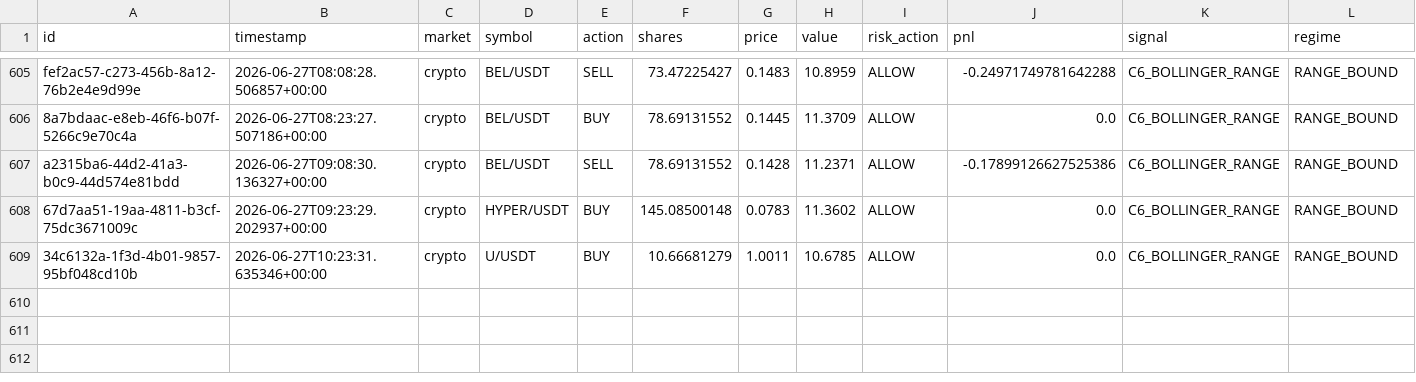
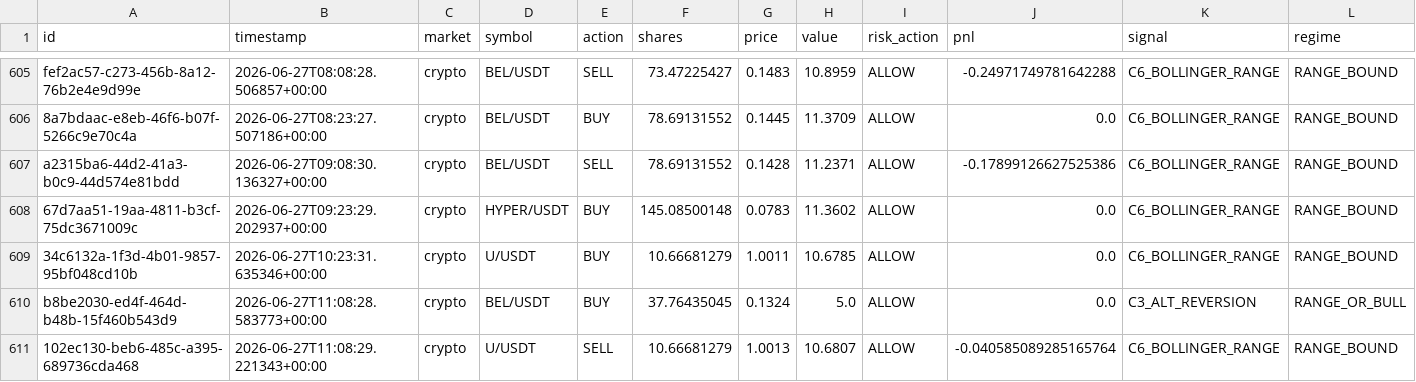
Before and after one commit to Puneethmp/AAATS, a CSV file: runtime/paper_trades.csv, drawn as a sheet; only a part is shown, gaps mark what is left out; rows hold the shown columns only; the diff names each change by its address in the sheet, - before the commit and + after, or states it on an @@ line.

Commit message:
auto: 2026-06-27T11:15:17Z trades + logs

```diff
--- a/runtime/paper_trades.csv
+++ b/runtime/paper_trades.csv
+row 610: b8be2030-ed4f-464d-b48b-15f460b543d9 | 2026-06-27T11:08:28.583773+00:00 | crypto | BEL/USDT | BUY | 37.76435045 | 0.1324 | 5.0 | ALLOW | 0.0 | C3_ALT_REVERSION | RANGE_OR_BULL
+row 611: 102ec130-beb6-485c-a395-689736cda468 | 2026-06-27T11:08:29.221343+00:00 | crypto | U/USDT | SELL | 10.66681279 | 1.0013 | 10.6807 | ALLOW | -0.040585089285165764 | C6_BOLLINGER_RANGE | RANGE_BOUND
```
Also changed, not shown: 7 other files.
